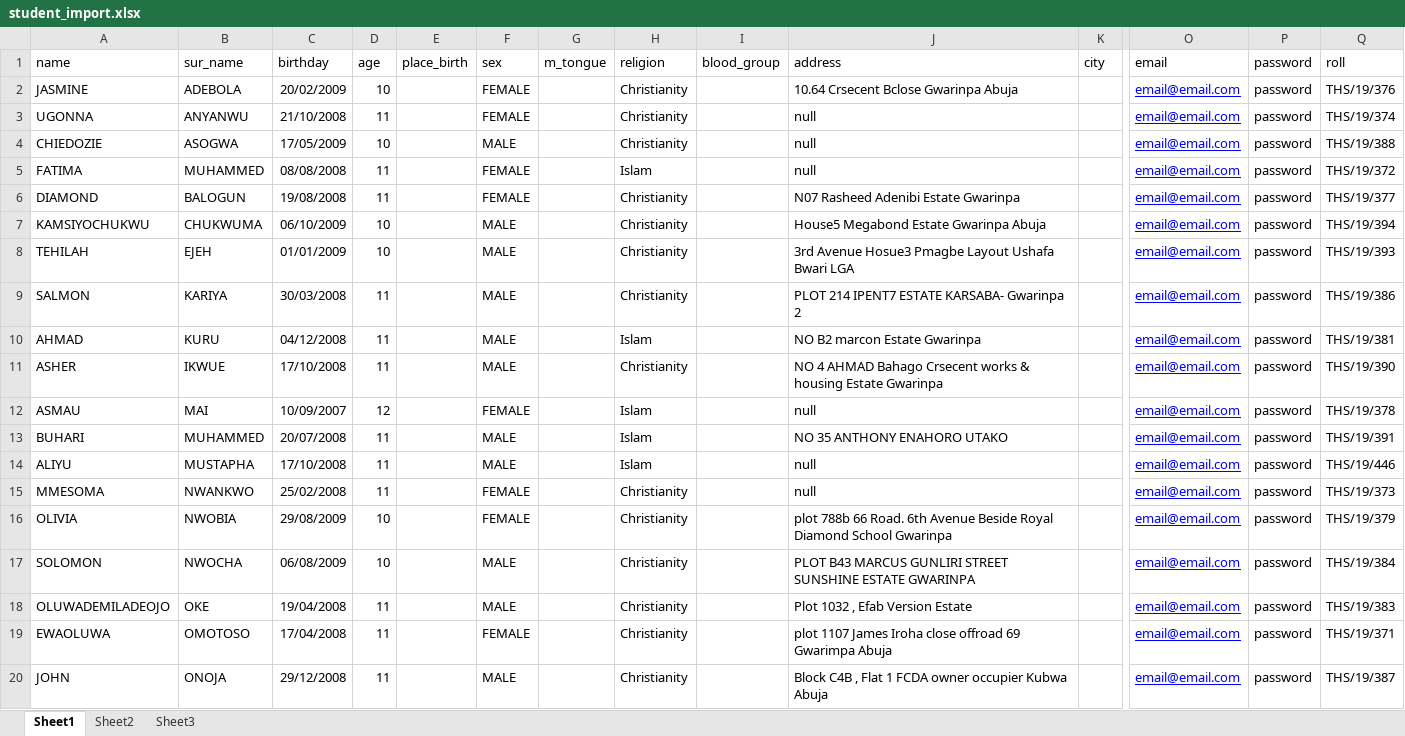
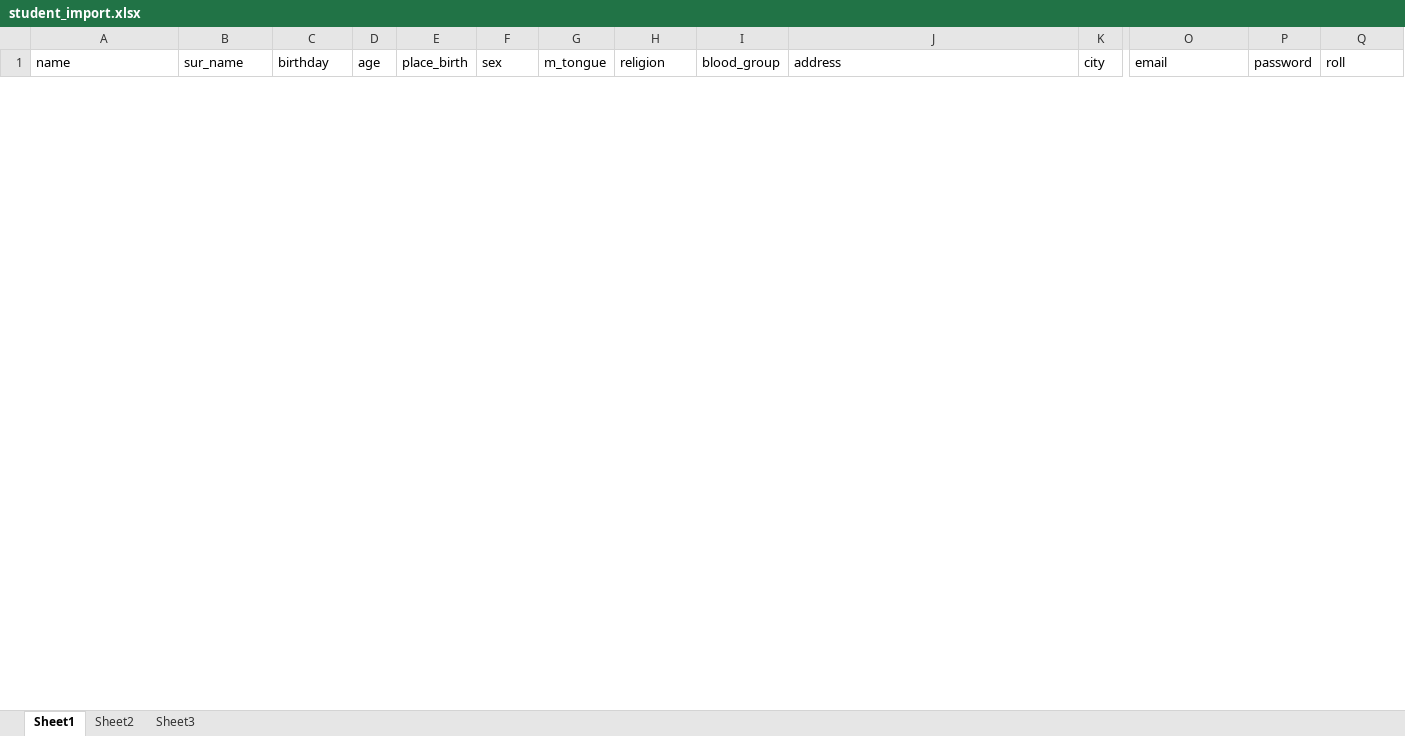
Before and after one commit to Alphamj/superschool, an Excel workbook: uploads/student_import.xlsx, sheet Sheet1, drawn as a sheet; only a part is shown, gaps mark what is left out; values as stored, in another font and other column widths than the file's, no borders; removed rows and columns are numbered as before the commit, all else as after; rows hold the shown columns only; the diff covers the shown part only; the diff names each change by its address in the sheet, - before the commit and + after, or states it on an @@ line.

```diff
--- a/uploads/student_import.xlsx (sheet Sheet1)
+++ b/uploads/student_import.xlsx (sheet Sheet1)
-row 2: JASMINE | ADEBOLA | 20/02/2009 | 10 |  | FEMALE |  | Christianity |  | 10.64 Crsecent Bclose Gwarinpa Abuja |  | email@email.com | password | THS/19/376
-row 3: UGONNA | ANYANWU | 21/10/2008 | 11 |  | FEMALE |  | Christianity |  | null |  | email@email.com | password | THS/19/374
-row 4: CHIEDOZIE | ASOGWA | 17/05/2009 | 10 |  | MALE |  | Christianity |  | null |  | email@email.com | password | THS/19/388
-row 5: FATIMA | MUHAMMED | 08/08/2008 | 11 |  | FEMALE |  | Islam |  | null |  | email@email.com | password | THS/19/372
-row 6: DIAMOND | BALOGUN | 19/08/2008 | 11 |  | FEMALE |  | Christianity |  | N07 Rasheed Adenibi Estate Gwarinpa |  | email@email.com | password | THS/19/377
-row 7: KAMSIYOCHUKWU | CHUKWUMA | 06/10/2009 | 10 |  | MALE |  | Christianity |  | House5 Megabond Estate Gwarinpa Abuja |  | email@email.com | password | THS/19/394
-row 8: TEHILAH | EJEH | 01/01/2009 | 10 |  | MALE |  | Christianity |  | 3rd Avenue Hosue3 Pmagbe Layout Ushafa Bwari LGA |  | email@email.com | password | THS/19/393
-row 9: SALMON | KARIYA | 30/03/2008 | 11 |  | MALE |  | Christianity |  | PLOT 214 IPENT7 ESTATE KARSABA- Gwarinpa 2 |  | email@email.com | password | THS/19/386
-row 10: AHMAD | KURU | 04/12/2008 | 11 |  | MALE |  | Islam |  | NO B2 marcon Estate Gwarinpa |  | email@email.com | password | THS/19/381
-row 11: ASHER | IKWUE | 17/10/2008 | 11 |  | MALE |  | Christianity |  | NO 4 AHMAD Bahago Crsecent works & housing Estate Gwarinpa |  | email@email.com | password | THS/19/390
-row 12: ASMAU | MAI | 10/09/2007 | 12 |  | FEMALE |  | Islam |  | null |  | email@email.com | password | THS/19/378
-row 13: BUHARI | MUHAMMED | 20/07/2008 | 11 |  | MALE |  | Islam |  | NO 35 ANTHONY ENAHORO UTAKO |  | email@email.com | password | THS/19/391
-row 14: ALIYU | MUSTAPHA | 17/10/2008 | 11 |  | MALE |  | Islam |  | null |  | email@email.com | password | THS/19/446
-row 15: MMESOMA | NWANKWO | 25/02/2008 | 11 |  | FEMALE |  | Christianity |  | null |  | email@email.com | password | THS/19/373
-row 16: OLIVIA | NWOBIA | 29/08/2009 | 10 |  | FEMALE |  | Christianity |  | plot 788b 66 Road. 6th Avenue Beside Royal Diamond School Gwarinpa |  | email@email.com | password | THS/19/379
-row 17: SOLOMON | NWOCHA | 06/08/2009 | 10 |  | MALE |  | Christianity |  | PLOT B43 MARCUS GUNLIRI STREET SUNSHINE ESTATE GWARINPA |  | email@email.com | password | THS/19/384
-row 18: OLUWADEMILADEOJO | OKE | 19/04/2008 | 11 |  | MALE |  | Christianity |  | Plot 1032 , Efab Version Estate |  | email@email.com | password | THS/19/383
-row 19: EWAOLUWA | OMOTOSO | 17/04/2008 | 11 |  | FEMALE |  | Christianity |  | plot 1107 James Iroha close offroad 69 Gwarimpa Abuja |  | email@email.com | password | THS/19/371
-row 20: JOHN | ONOJA | 29/12/2008 | 11 |  | MALE |  | Christianity |  | Block C4B , Flat 1 FCDA owner occupier Kubwa Abuja |  | email@email.com | password | THS/19/387
```
Also changed, not shown: 6 added rows and 6 removed rows elsewhere in this sheet, 32 other files.
